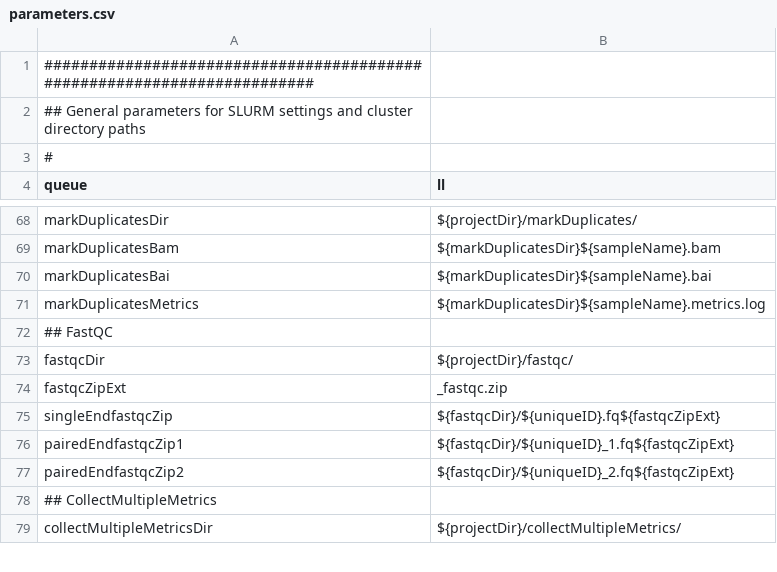
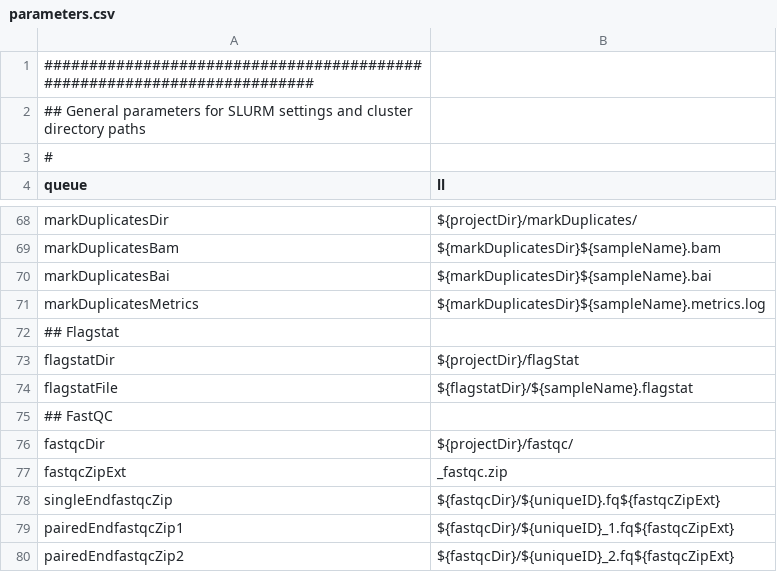
Before and after one commit to molgenis/molgenis-pipelines, a CSV file: compute5/PROseq/parameters.csv, drawn as a sheet; only a part is shown, gaps mark what is left out; the shorter side is filled out with more unchanged rows.

```diff
--- a/compute5/PROseq/parameters.csv
+++ b/compute5/PROseq/parameters.csv
@@ -71,2 +71,5 @@ markDuplicatesBai,${markDuplicatesDir}${sampleName}.bai
 markDuplicatesMetrics,${markDuplicatesDir}${sampleName}.metrics.log
+## Flagstat
+flagstatDir,${projectDir}/flagStat
+flagstatFile,${flagstatDir}/${sampleName}.flagstat
 ## FastQC
```
Also changed, not shown: compute5/PROseq/workflow.csv, 18 other files.
